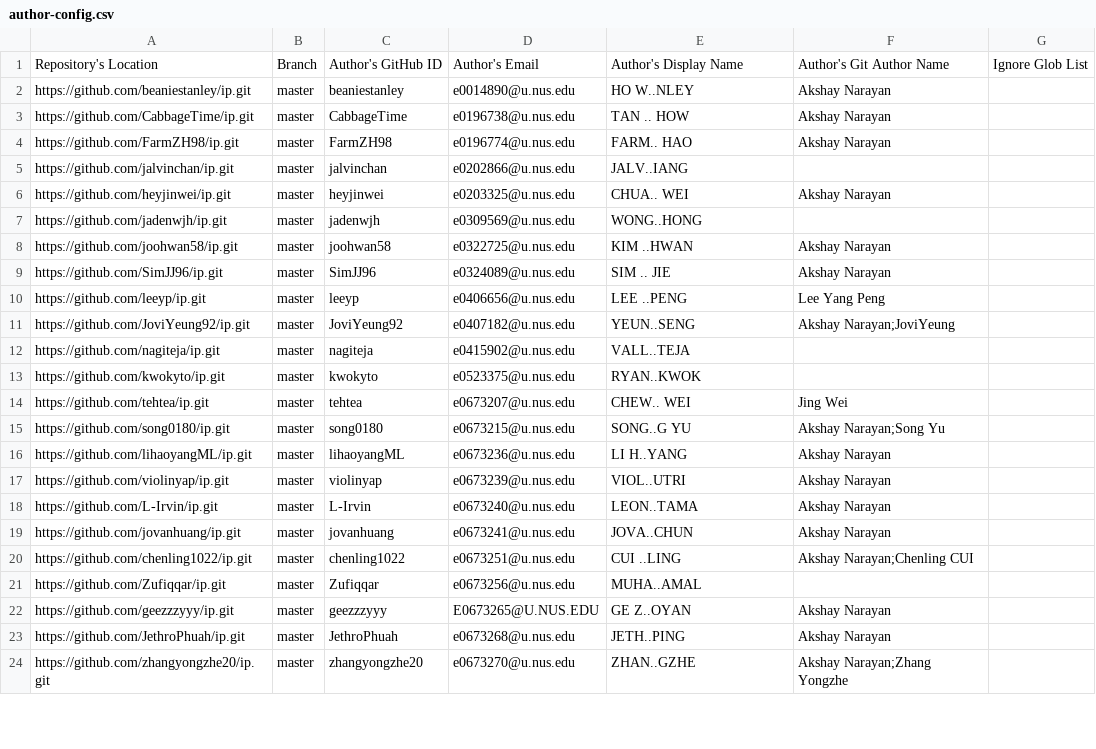
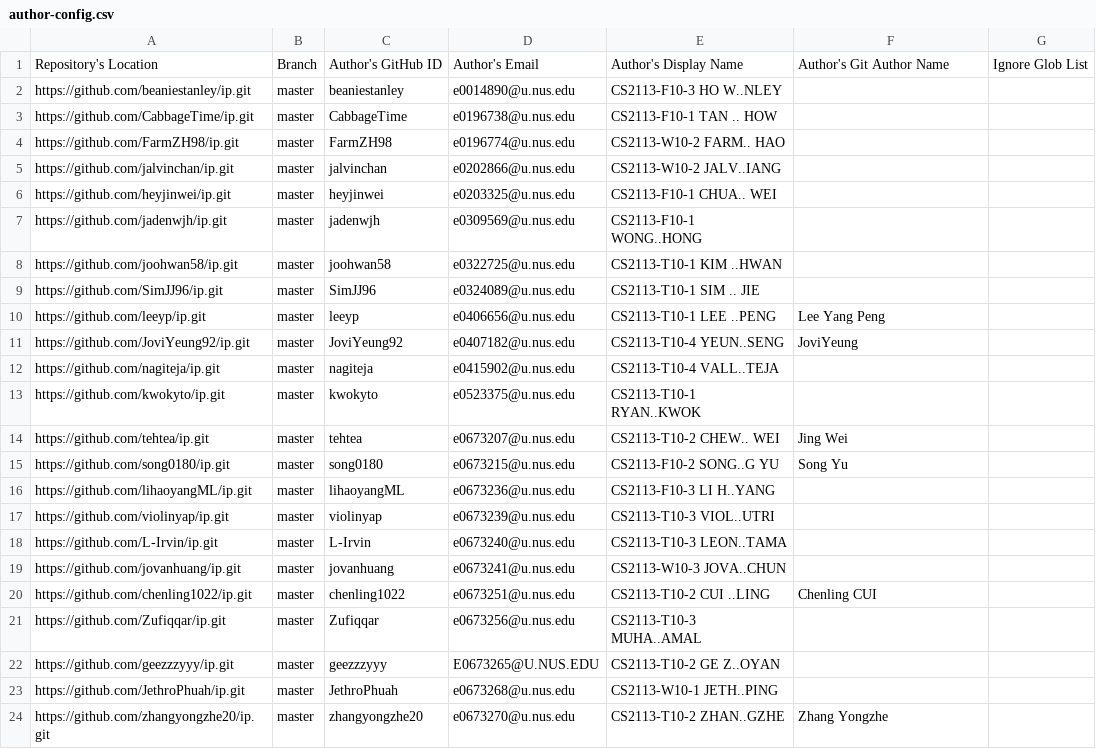
Before and after one commit to nus-cs2113-AY2021S2/ip-dashboard, a CSV file: configs/author-config.csv, drawn as a sheet; only a part is shown; the diff covers the shown part only.

Commit message:
Remove Akshay's name

```diff
--- a/configs/author-config.csv
+++ b/configs/author-config.csv
@@ -1,24 +1,24 @@
 Repository's Location,Branch,Author's GitHub ID,Author's Email,Author's Display Name,Author's Git Author Name,Ignore Glob List
-https://github.com/beaniestanley/ip.git,master,beaniestanley,e0014890@u.nus.edu,HO W..NLEY,Akshay Narayan,
-https://github.com/CabbageTime/ip.git,master,CabbageTime,e0196738@u.nus.edu,TAN .. HOW,Akshay Narayan,
-https://github.com/FarmZH98/ip.git,master,FarmZH98,e0196774@u.nus.edu,FARM.. HAO,Akshay Narayan,
-https://github.com/jalvinchan/ip.git,master,jalvinchan,e0202866@u.nus.edu,JALV..IANG,,
-https://github.com/heyjinwei/ip.git,master,heyjinwei,e0203325@u.nus.edu,CHUA.. WEI,Akshay Narayan,
-https://github.com/jadenwjh/ip.git,master,jadenwjh,e0309569@u.nus.edu,WONG..HONG,,
-https://github.com/joohwan58/ip.git,master,joohwan58,e0322725@u.nus.edu,KIM ..HWAN,Akshay Narayan,
-https://github.com/SimJJ96/ip.git,master,SimJJ96,e0324089@u.nus.edu,SIM .. JIE,Akshay Narayan,
-https://github.com/leeyp/ip.git,master,leeyp,e0406656@u.nus.edu,LEE ..PENG,Lee Yang Peng,
-https://github.com/JoviYeung92/ip.git,master,JoviYeung92,e0407182@u.nus.edu,YEUN..SENG,Akshay Narayan;JoviYeung,
-https://github.com/nagiteja/ip.git,master,nagiteja,e0415902@u.nus.edu,VALL..TEJA,,
-https://github.com/kwokyto/ip.git,master,kwokyto,e0523375@u.nus.edu,RYAN..KWOK,,
-https://github.com/tehtea/ip.git,master,tehtea,e0673207@u.nus.edu,CHEW.. WEI,Jing Wei,
-https://github.com/song0180/ip.git,master,song0180,e0673215@u.nus.edu,SONG..G YU,Akshay Narayan;Song Yu,
-https://github.com/lihaoyangML/ip.git,master,lihaoyangML,e0673236@u.nus.edu,LI H..YANG,Akshay Narayan,
-https://github.com/violinyap/ip.git,master,violinyap,e0673239@u.nus.edu,VIOL..UTRI,Akshay Narayan,
-https://github.com/L-Irvin/ip.git,master,L-Irvin,e0673240@u.nus.edu,LEON..TAMA,Akshay Narayan,
-https://github.com/jovanhuang/ip.git,master,jovanhuang,e0673241@u.nus.edu,JOVA..CHUN,Akshay Narayan,
-https://github.com/chenling1022/ip.git,master,chenling1022,e0673251@u.nus.edu,CUI ..LING,Akshay Narayan;Chenling CUI,
-https://github.com/Zufiqqar/ip.git,master,Zufiqqar,e0673256@u.nus.edu,MUHA..AMAL,,
-https://github.com/geezzzyyy/ip.git,master,geezzzyyy,E0673265@U.NUS.EDU,GE Z..OYAN,Akshay Narayan,
-https://github.com/JethroPhuah/ip.git,master,JethroPhuah,e0673268@u.nus.edu,JETH..PING,Akshay Narayan,
-https://github.com/zhangyongzhe20/ip.git,master,zhangyongzhe20,e0673270@u.nus.edu,ZHAN..GZHE,Akshay Narayan;Zhang Yongzhe,
+https://github.com/beaniestanley/ip.git,master,beaniestanley,e0014890@u.nus.edu,CS2113-F10-3 HO W..NLEY,,
+https://github.com/CabbageTime/ip.git,master,CabbageTime,e0196738@u.nus.edu,CS2113-F10-1 TAN .. HOW,,
+https://github.com/FarmZH98/ip.git,master,FarmZH98,e0196774@u.nus.edu,CS2113-W10-2 FARM.. HAO,,
+https://github.com/jalvinchan/ip.git,master,jalvinchan,e0202866@u.nus.edu,CS2113-W10-2 JALV..IANG,,
+https://github.com/heyjinwei/ip.git,master,heyjinwei,e0203325@u.nus.edu,CS2113-F10-1 CHUA.. WEI,,
+https://github.com/jadenwjh/ip.git,master,jadenwjh,e0309569@u.nus.edu,CS2113-F10-1 WONG..HONG,,
+https://github.com/joohwan58/ip.git,master,joohwan58,e0322725@u.nus.edu,CS2113-T10-1 KIM ..HWAN,,
+https://github.com/SimJJ96/ip.git,master,SimJJ96,e0324089@u.nus.edu,CS2113-T10-1 SIM .. JIE,,
+https://github.com/leeyp/ip.git,master,leeyp,e0406656@u.nus.edu,CS2113-T10-1 LEE ..PENG,Lee Yang Peng,
+https://github.com/JoviYeung92/ip.git,master,JoviYeung92,e0407182@u.nus.edu,CS2113-T10-4 YEUN..SENG,JoviYeung,
+https://github.com/nagiteja/ip.git,master,nagiteja,e0415902@u.nus.edu,CS2113-T10-4 VALL..TEJA,,
+https://github.com/kwokyto/ip.git,master,kwokyto,e0523375@u.nus.edu,CS2113-T10-1 RYAN..KWOK,,
+https://github.com/tehtea/ip.git,master,tehtea,e0673207@u.nus.edu,CS2113-T10-2 CHEW.. WEI,Jing Wei,
+https://github.com/song0180/ip.git,master,song0180,e0673215@u.nus.edu,CS2113-F10-2 SONG..G YU,Song Yu,
+https://github.com/lihaoyangML/ip.git,master,lihaoyangML,e0673236@u.nus.edu,CS2113-F10-3 LI H..YANG,,
+https://github.com/violinyap/ip.git,master,violinyap,e0673239@u.nus.edu,CS2113-T10-3 VIOL..UTRI,,
+https://github.com/L-Irvin/ip.git,master,L-Irvin,e0673240@u.nus.edu,CS2113-T10-3 LEON..TAMA,,
+https://github.com/jovanhuang/ip.git,master,jovanhuang,e0673241@u.nus.edu,CS2113-W10-3 JOVA..CHUN,,
+https://github.com/chenling1022/ip.git,master,chenling1022,e0673251@u.nus.edu,CS2113-T10-2 CUI ..LING,Chenling CUI,
+https://github.com/Zufiqqar/ip.git,master,Zufiqqar,e0673256@u.nus.edu,CS2113-T10-3 MUHA..AMAL,,
+https://github.com/geezzzyyy/ip.git,master,geezzzyyy,E0673265@U.NUS.EDU,CS2113-T10-2 GE Z..OYAN,,
+https://github.com/JethroPhuah/ip.git,master,JethroPhuah,e0673268@u.nus.edu,CS2113-W10-1 JETH..PING,,
+https://github.com/zhangyongzhe20/ip.git,master,zhangyongzhe20,e0673270@u.nus.edu,CS2113-T10-2 ZHAN..GZHE,Zhang Yongzhe,
```
Also changed, not shown: 142 edited cells elsewhere in this file, configs/repo-config.csv.
